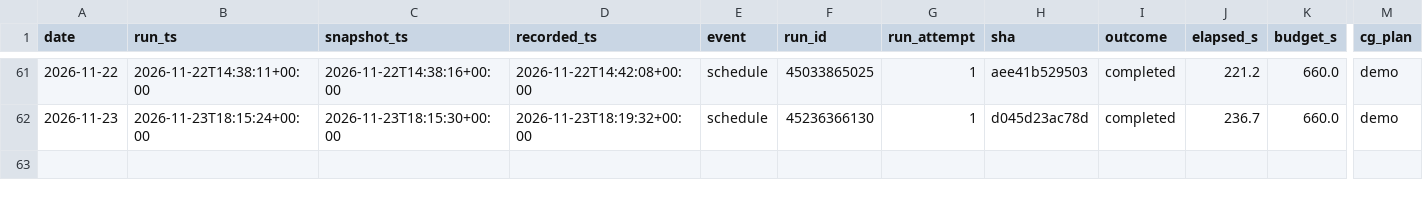
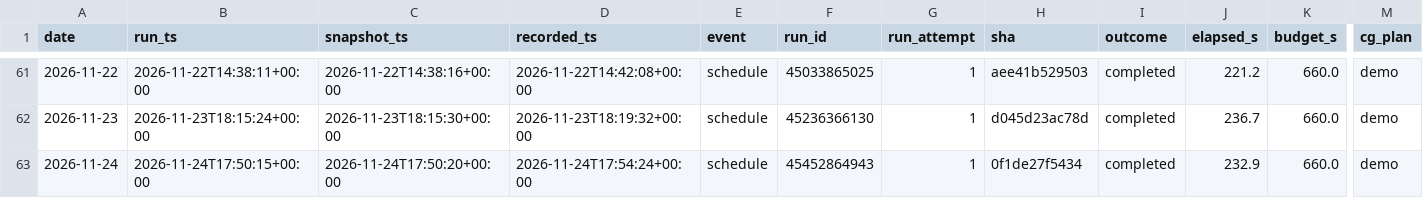
Before and after one commit to alecmessino/crypto-conviction-monitor, a CSV file: ledger/runs.csv, drawn as a sheet; only a part is shown, gaps mark what is left out; rows hold the shown columns only; the diff names each change by its address in the sheet, - before the commit and + after, or states it on an @@ line.

```diff
--- a/ledger/runs.csv
+++ b/ledger/runs.csv
+row 63: 2026-11-24 | 2026-11-24T17:50:15+00:00 | 2026-11-24T17:50:20+00:00 | 2026-11-24T17:54:24+00:00 | schedule | 45452864943 | 1 | 0f1de27f5434 | completed | 232.9 | 660.0 | demo
```
Also changed, not shown: ledger/rwa_issuers.csv, ledger/rwa_runs.csv, 4 other files.
